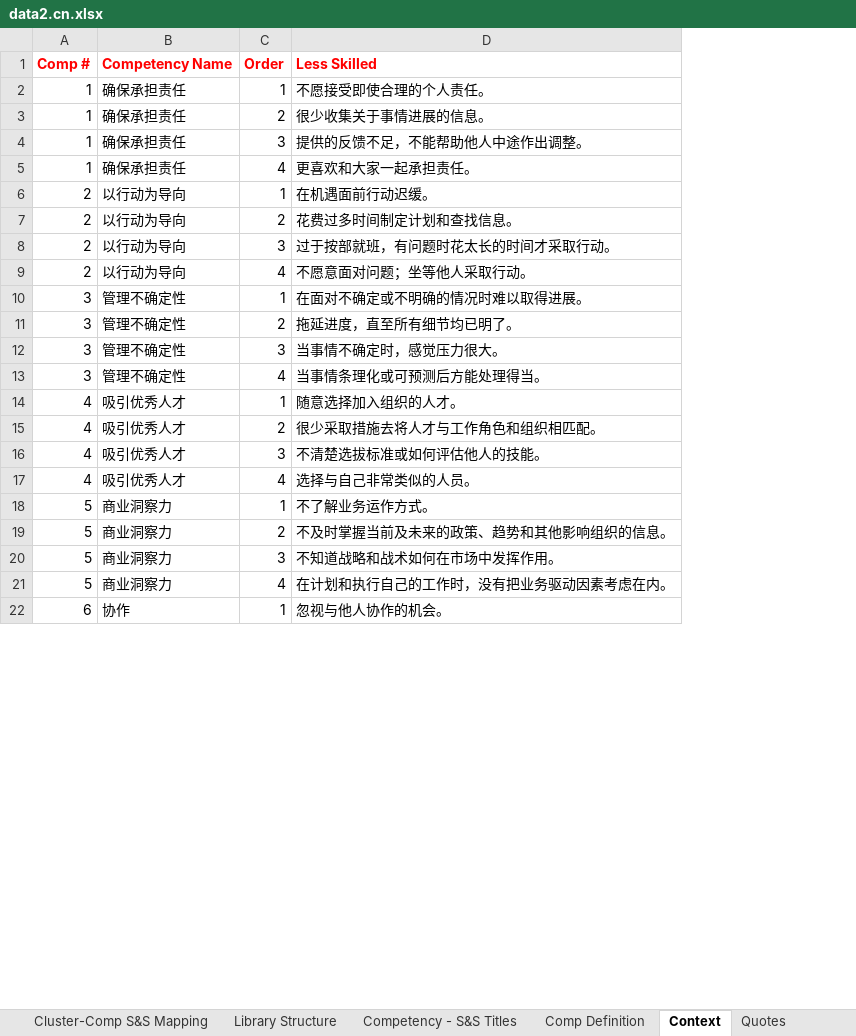
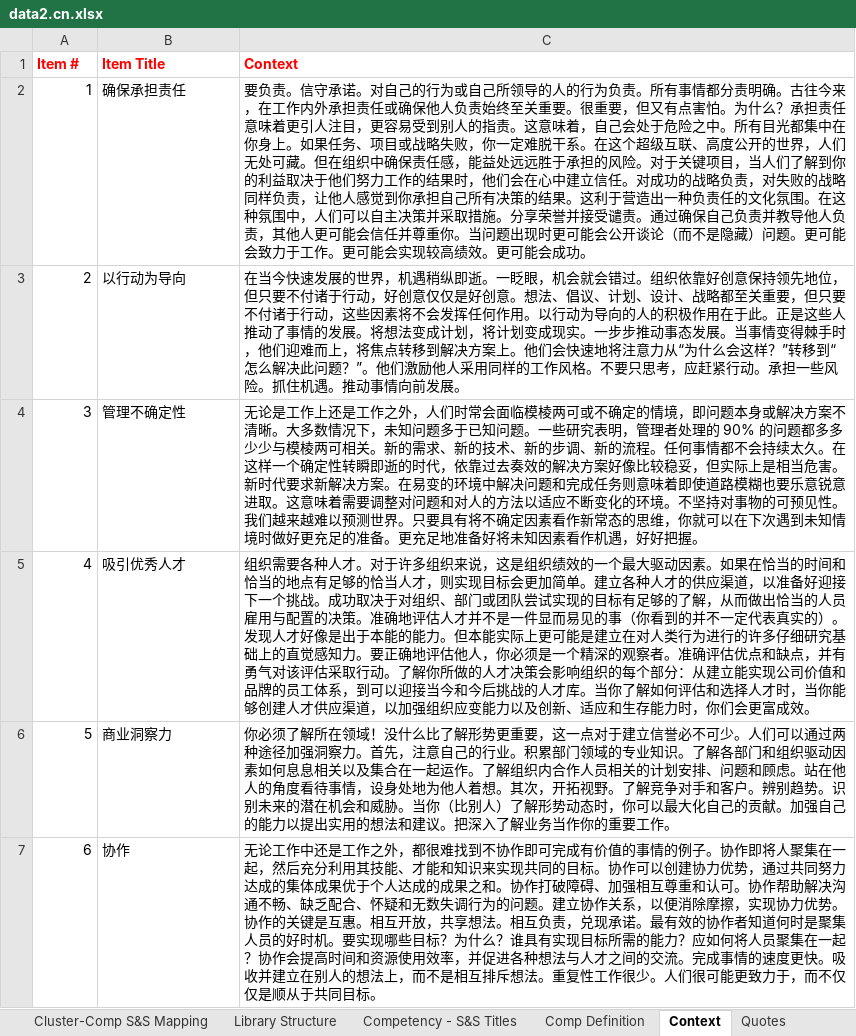
Before and after one commit to putnap/kfla, an Excel workbook: KFLA/Data/data2.cn.xlsx, sheet Context, drawn as a sheet; only a part is shown; values as stored, in another font and other column widths than the file's, no borders; removed rows and columns are numbered as before the commit, all else as after; the diff covers the shown part only; the diff names each change by its address in the sheet, - before the commit and + after, or states it on an @@ line.

```diff
--- a/KFLA/Data/data2.cn.xlsx (sheet Context)
+++ b/KFLA/Data/data2.cn.xlsx (sheet Context)
-column C, rows 5-6: 4 | 1; rows 13-14: 4 | 1; rows 21-22: 4 | 1
-column D, rows 5-6: 更喜欢和大家一起承担责任。 | 在机遇面前行动迟缓。; rows 13-14: 当事情条理化或可预测后方能处理得当。 | 随意选择加入组织的人才。; rows 21-22: 在计划和执行自己的工作时，没有把业务驱动因素考虑在内。 | 忽视与他人协作的机会。
+column C, rows 2-7: 要负责。信守承诺。对自己的行为或自己所领导的人的行为负责。所有事情都分责明确。古往今来，在工作内外承担责任或确保他人负责始终至关重要。很重要，但又有点害怕。为什么？承担责任意味着更引人注目，更容易受到别人的指责。这意味着，自己会处于危险之中。所有目光都集中在你身上。如果任务、项目或战略失败，你一定难脱干系。在这个超级互联、高度公开的世界，人们无处可藏。但在组织中确保责任感，能益处远远胜于承担的风险。对于关键项目，当人们了解到你的利益取决于他们努力工作的结果时，他们会在心中建立信任。对成功的战略负责，对失败的战略同样负责，让他人感觉到你承担自己所有决策的结果。这利于营造出一种负责任的文化氛围。在这种氛围中，人们可以自主决策并采取措施。分享荣誉并接受谴责。通过确保自己负责并教导他人负责，其他人更可能会信任并尊重你。当问题出现时更可能会公开谈论（而不是隐藏）问题。更可能会致力于工作。更可能会实现较高绩效。更可能会成功。 | 在当今快速发展的世界，机遇稍纵即逝。一眨眼，机会就会错过。组织依靠好创意保持领先地位，但只要不付诸于行动，好创意仅仅是好创意。想法、倡议、计划、设计、战略都至关重要，但只要不付诸于行动，这些因素将不会发挥任何作用。以行动为导向的人的积极作用在于此。正是这些人推动了事情的发展。将想法变成计划，将计划变成现实。一步步推动事态发展。当事情变得棘手时，他们迎难而上，将焦点转移到解决方案上。他们会快速地将注意力从“为什么会这样？”转移到“怎么解决此问题？”。他们激励他人采用同样的工作风格。不要只思考，应赶紧行动。承担一些风险。抓住机遇。推动事情向前发展。 | 无论是工作上还是工作之外，人们时常会面临模棱两可或不确定的情境，即问题本身或解决方案不清晰。大多数情况下，未知问题多于已知问题。一些研究表明，管理者处理的 90% 的问题都多多少少与模棱两可相关。新的需求、新的技术、新的步调、新的流程。任何事情都不会持续太久。在这样一个确定性转瞬即逝的时代，依靠过去奏效的解决方案好像比较稳妥，但实际上是相当危害。新时代要求新解决方案。在易变的环境中解决问题和完成任务则意味着即使道路模糊也要乐意锐意进取。这意味着需要调整对问题和对人的方法以适应不断变化的环境。不坚持对事物的可预见性。我们越来越难以预测世界。只要具有将不确定因素看作新常态的思维，你就可以在下次遇到未知情境时做好更充足的准备。更充足地准备好将未知因素看作机遇，好好把握。 | 组织需要各种人才。对于许多组织来说，这是组织绩效的一个最大驱动因素。如果在恰当的时间和恰当的地点有足够的恰当人才，则实现目标会更加简单。建立各种人才的供应渠道，以准备好迎接下一个挑战。成功取决于对组织、部门或团队尝试实现的目标有足够的了解，从而做出恰当的人员雇用与配置的决策。准确地评估人才并不是一件显而易见的事（你看到的并不一定代表真实的）。发现人才好像是出于本能的能力。但本能实际上更可能是建立在对人类行为进行的许多仔细研究基础上的直觉感知力。要正确地评估他人，你必须是一个精深的观察者。准确评估优点和缺点，并有勇气对该评估采取行动。了解你所做的人才决策会影响组织的每个部分：从建立能实现公司价值和品牌的员工体系，到可以迎接当今和今后挑战的人才库。当你了解如何评估和选择人才时，当你能够创建人才供应渠道，以加强组织应变能力以及创新、适应和生存能力时，你们会更富成效。 | 你必须了解所在领域！没什么比了解形势更重要，这一点对于建立信誉必不可少。人们可以通过两种途径加强洞察力。首先，注意自己的行业。积累部门领域的专业知识。了解各部门和组织驱动因素如何息息相关以及集合在一起运作。了解组织内合作人员相关的计划安排、问题和顾虑。站在他人的角度看待事情，设身处地为他人着想。其次，开拓视野。了解竞争对手和客户。辨别趋势。识别未来的潜在机会和威胁。当你（比别人）了解形势动态时，你可以最大化自己的贡献。加强自己的能力以提出实用的想法和建议。把深入了解业务当作你的重要工作。 | 无论工作中还是工作之外，都很难找到不协作即可完成有价值的事情的例子。协作即将人聚集在一起，然后充分利用其技能、才能和知识来实现共同的目标。协作可以创建协力优势，通过共同努力达成的集体成果优于个人达成的成果之和。协作打破障碍、加强相互尊重和认可。协作帮助解决沟通不畅、缺乏配合、怀疑和无数失调行为的问题。建立协作关系，以便消除摩擦，实现协力优势。协作的关键是互惠。相互开放，共享想法。相互负责，兑现承诺。最有效的协作者知道何时是聚集人员的好时机。要实现哪些目标？为什么？谁具有实现目标所需的能力？应如何将人员聚集在一起？协作会提高时间和资源使用效率，并促进各种想法与人才之间的交流。完成事情的速度更快。吸收并建立在别人的想法上，而不是相互排斥想法。重复性工作很少。人们很可能更致力于，而不仅仅是顺从于共同目标。
-row 1: Comp # | Competency Name | Order | Less Skilled
-row 2: 1 | 确保承担责任 | 1 | 不愿接受即使合理的个人责任。
-row 3: 1 | 确保承担责任 | 2 | 很少收集关于事情进展的信息。
-row 4: 1 | 确保承担责任 | 3 | 提供的反馈不足，不能帮助他人中途作出调整。
+row 1: Item # | Item Title | Context
-row 7: 2 | 以行动为导向 | 2 | 花费过多时间制定计划和查找信息。
-row 8: 2 | 以行动为导向 | 3 | 过于按部就班，有问题时花太长的时间才采取行动。
-row 9: 2 | 以行动为导向 | 4 | 不愿意面对问题；坐等他人采取行动。
-row 10: 3 | 管理不确定性 | 1 | 在面对不确定或不明确的情况时难以取得进展。
-row 11: 3 | 管理不确定性 | 2 | 拖延进度，直至所有细节均已明了。
-row 12: 3 | 管理不确定性 | 3 | 当事情不确定时，感觉压力很大。
-row 15: 4 | 吸引优秀人才 | 2 | 很少采取措施去将人才与工作角色和组织相匹配。
-row 16: 4 | 吸引优秀人才 | 3 | 不清楚选拔标准或如何评估他人的技能。
-row 17: 4 | 吸引优秀人才 | 4 | 选择与自己非常类似的人员。
-row 18: 5 | 商业洞察力 | 1 | 不了解业务运作方式。
-row 19: 5 | 商业洞察力 | 2 | 不及时掌握当前及未来的政策、趋势和其他影响组织的信息。
-row 20: 5 | 商业洞察力 | 3 | 不知道战略和战术如何在市场中发挥作用。
```
Also changed, not shown: 10 added rows and 101 removed rows elsewhere in this sheet, 29 other files.
